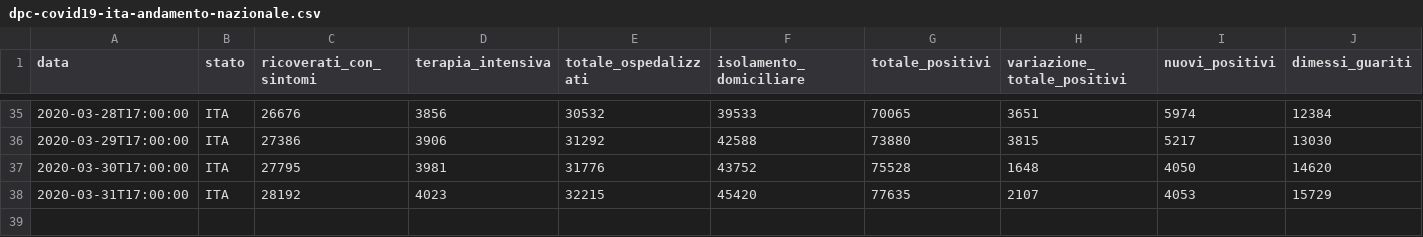
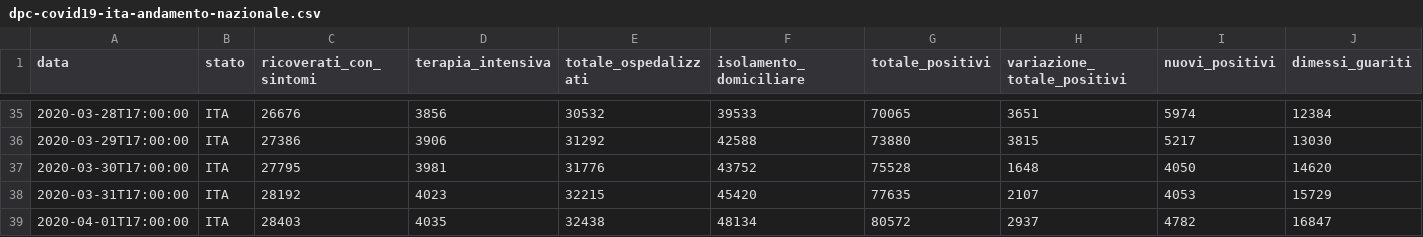
Before and after one commit to agastalver/sir-covid-19-italy, a CSV file: data/dpc-covid19-ita-andamento-nazionale.csv, drawn as a sheet; only a part is shown, gaps mark what is left out; rows hold the shown columns only; the diff names each change by its address in the sheet, - before the commit and + after, or states it on an @@ line.

```diff
--- a/data/dpc-covid19-ita-andamento-nazionale.csv
+++ b/data/dpc-covid19-ita-andamento-nazionale.csv
+row 39: 2020-04-01T17:00:00 | ITA | 28403 | 4035 | 32438 | 48134 | 80572 | 2937 | 4782 | 16847
```
Also changed, not shown: data/generated-cases.csv, data/generated-sir.csv, 10 other files.
